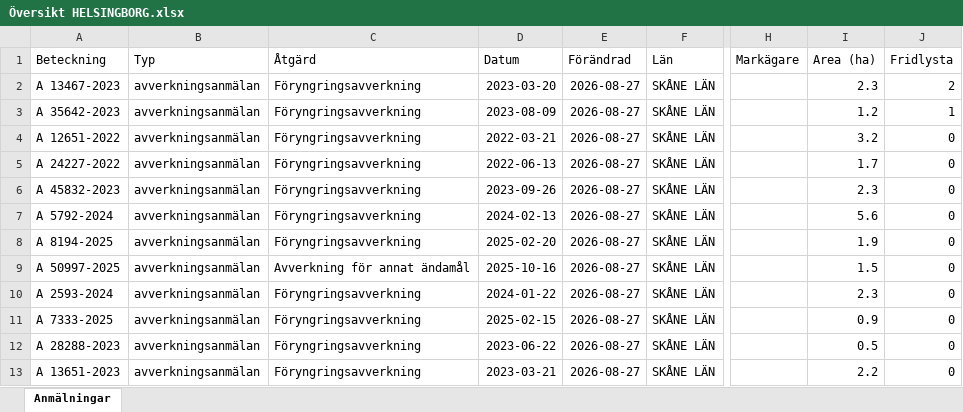
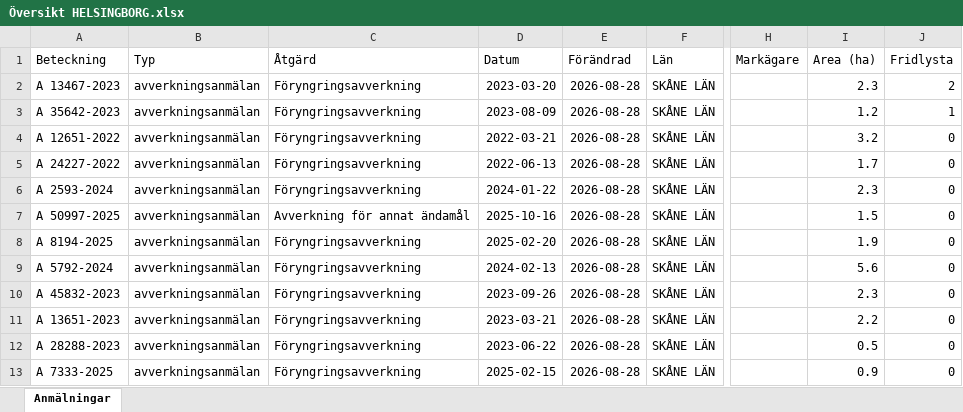
Before and after one commit to klasma/Logging_1283, an Excel workbook: Översikt HELSINGBORG.xlsx, sheet Anmälningar, drawn as a sheet; only a part is shown, gaps mark what is left out; values as stored, in another font and other column widths than the file's, no borders; the diff names each change by its address in the sheet, - before the commit and + after, or states it on an @@ line.

```diff
--- a/Översikt HELSINGBORG.xlsx (sheet Anmälningar)
+++ b/Översikt HELSINGBORG.xlsx (sheet Anmälningar)
-E2:E13 (Förändrad): 2026-08-27
+E2:E13 (Förändrad): 2026-08-28
-A6 (Beteckning): A 45832-2023
+A6 (Beteckning): A 2593-2024
-D6 (Datum): 2023-09-26
+D6 (Datum): 2024-01-22
-A7 (Beteckning): A 5792-2024
+A7 (Beteckning): A 50997-2025
-C7 (Åtgärd): Föryngringsavverkning
+C7 (Åtgärd): Avverkning för annat ändamål
-D7 (Datum): 2024-02-13
+D7 (Datum): 2025-10-16
-I7 (Area (ha)): 5.6
+I7 (Area (ha)): 1.5
-A9 (Beteckning): A 50997-2025
+A9 (Beteckning): A 5792-2024
-C9 (Åtgärd): Avverkning för annat ändamål
+C9 (Åtgärd): Föryngringsavverkning
-D9 (Datum): 2025-10-16
+D9 (Datum): 2024-02-13
-I9 (Area (ha)): 1.5
+I9 (Area (ha)): 5.6
-A10 (Beteckning): A 2593-2024
+A10 (Beteckning): A 45832-2023
-D10 (Datum): 2024-01-22
+D10 (Datum): 2023-09-26
-A11 (Beteckning): A 7333-2025
+A11 (Beteckning): A 13651-2023
-D11 (Datum): 2025-02-15
+D11 (Datum): 2023-03-21
-I11 (Area (ha)): 0.9
+I11 (Area (ha)): 2.2
-A13 (Beteckning): A 13651-2023
+A13 (Beteckning): A 7333-2025
-D13 (Datum): 2023-03-21
+D13 (Datum): 2025-02-15
-I13 (Area (ha)): 2.2
+I13 (Area (ha)): 0.9
```
Also changed, not shown: artfynd/A 12651-2022 artfynd.xlsx, artfynd/A 13467-2023 artfynd.xlsx, 15 other files.
